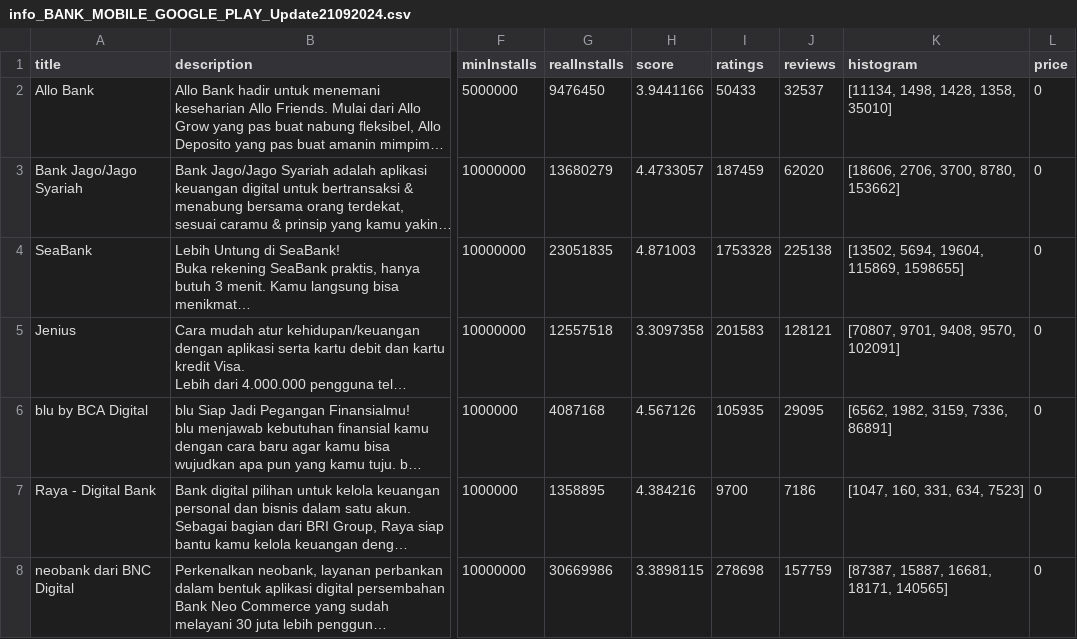
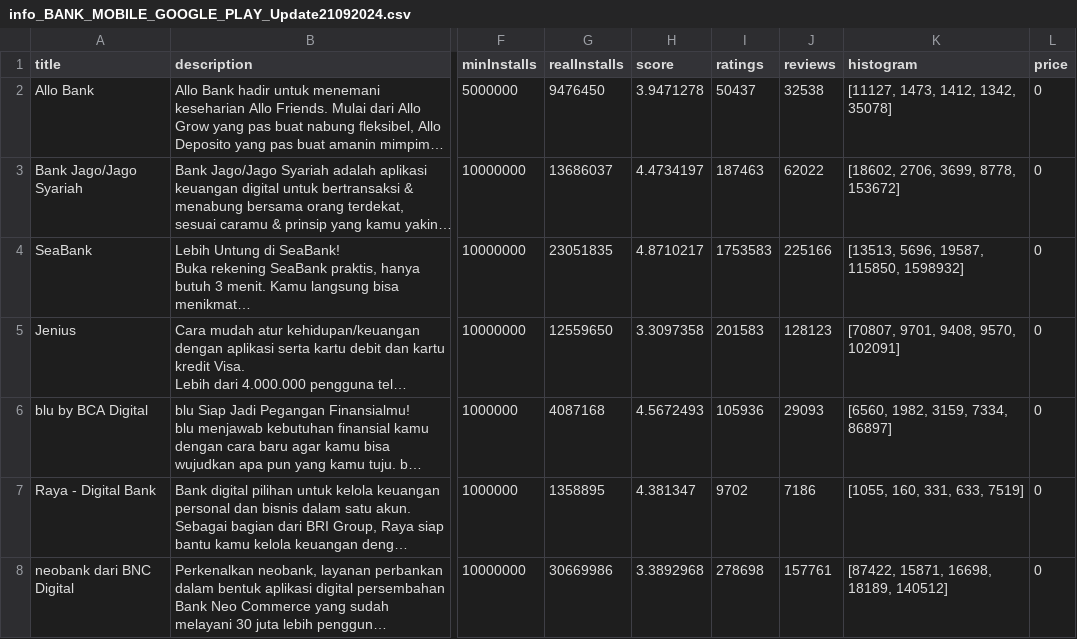
Before and after one commit to roniwahyu/scrapegoogleplay, a CSV file: BankDigital/dataset/info_BANK_MOBILE_GOOGLE_PLAY_Update21092024.csv, drawn as a sheet; only a part is shown, gaps mark what is left out; long unchanged cells end in …; the diff names each change by its address in the sheet, - before the commit and + after, or states it on an @@ line.

Commit message:
update

```diff
--- a/BankDigital/dataset/info_BANK_MOBILE_GOOGLE_PLAY_Update21092024.csv
+++ b/BankDigital/dataset/info_BANK_MOBILE_GOOGLE_PLAY_Update21092024.csv
-H2 (score): 3.9441166
+H2 (score): 3.9471278
-I2 (ratings): 50433
+I2 (ratings): 50437
-J2 (reviews): 32537
+J2 (reviews): 32538
-K2 (histogram): [11134, 1498, 1428, 1358, 35010]
+K2 (histogram): [11127, 1473, 1412, 1342, 35078]
-G3 (realInstalls): 13680279
+G3 (realInstalls): 13686037
-H3 (score): 4.4733057
+H3 (score): 4.4734197
-I3 (ratings): 187459
+I3 (ratings): 187463
-J3 (reviews): 62020
+J3 (reviews): 62022
-K3 (histogram): [18606, 2706, 3700, 8780, 153662]
+K3 (histogram): [18602, 2706, 3699, 8778, 153672]
-H4 (score): 4.871003
+H4 (score): 4.8710217
-I4 (ratings): 1753328
+I4 (ratings): 1753583
-J4 (reviews): 225138
+J4 (reviews): 225166
-K4 (histogram): [13502, 5694, 19604, 115869, 1598655]
+K4 (histogram): [13513, 5696, 19587, 115850, 1598932]
-G5 (realInstalls): 12557518
+G5 (realInstalls): 12559650
-J5 (reviews): 128121
+J5 (reviews): 128123
-H6 (score): 4.567126
+H6 (score): 4.5672493
-I6 (ratings): 105935
+I6 (ratings): 105936
-J6 (reviews): 29095
+J6 (reviews): 29093
-K6 (histogram): [6562, 1982, 3159, 7336, 86891]
+K6 (histogram): [6560, 1982, 3159, 7334, 86897]
-H7 (score): 4.384216
+H7 (score): 4.381347
-I7 (ratings): 9700
+I7 (ratings): 9702
-K7 (histogram): [1047, 160, 331, 634, 7523]
+K7 (histogram): [1055, 160, 331, 633, 7519]
-H8 (score): 3.3898115
+H8 (score): 3.3892968
-J8 (reviews): 157759
+J8 (reviews): 157761
-K8 (histogram): [87387, 15887, 16681, 18171, 140565]
+K8 (histogram): [87422, 15871, 16698, 18189, 140512]
```
